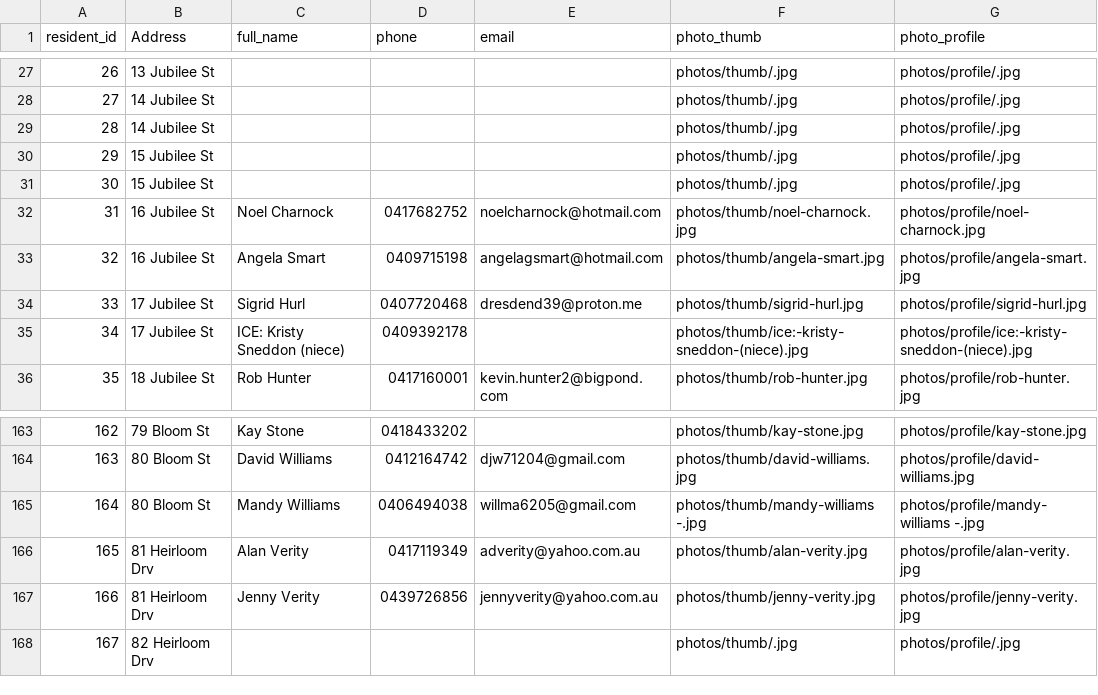
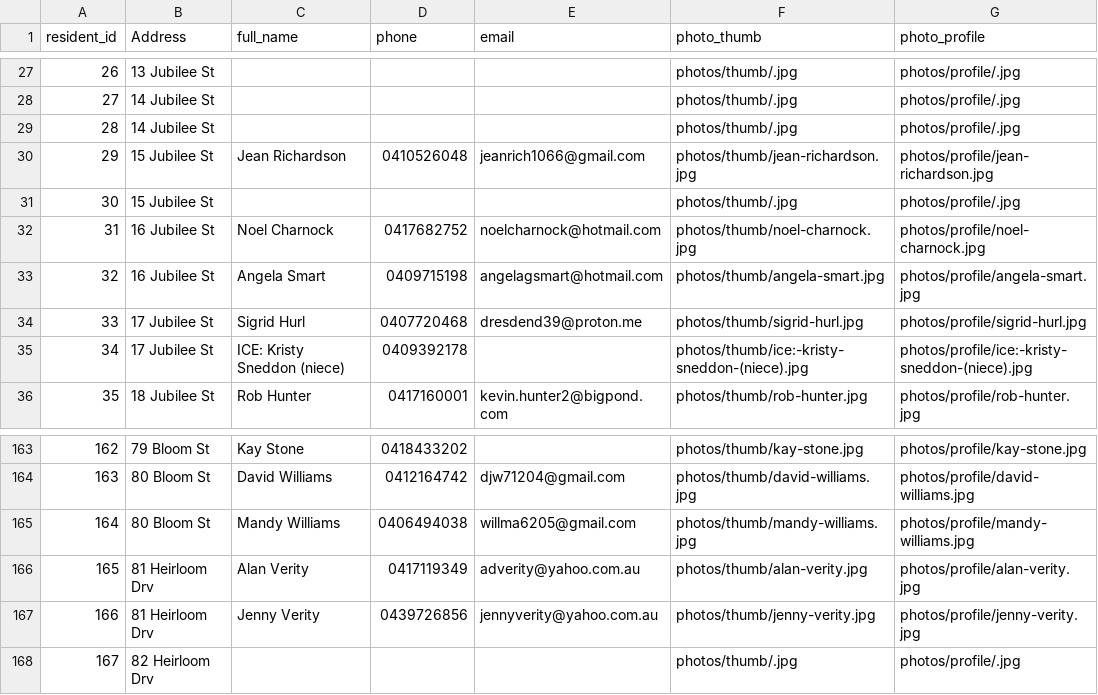
Before and after one commit to BrunoPons2/residents-directory, a CSV file: data/residents.csv, drawn as a sheet; only a part is shown, gaps mark what is left out.

Commit message:
Add files via upload

```diff
--- a/data/residents.csv
+++ b/data/residents.csv
@@ -29,3 +29,3 @@
 28,14 Jubilee St,,,,photos/thumb/.jpg,photos/profile/.jpg
-29,15 Jubilee St,,,,photos/thumb/.jpg,photos/profile/.jpg
+29,15 Jubilee St,Jean Richardson,0410526048,jeanrich1066@gmail.com,photos/thumb/jean-richardson.jpg,photos/profile/jean-richardson.jpg
 30,15 Jubilee St,,,,photos/thumb/.jpg,photos/profile/.jpg
@@ -164,3 +164,3 @@
 163,80 Bloom St,David Williams,0412164742,djw71204@gmail.com,photos/thumb/david-williams.jpg,photos/profile/david-williams.jpg
-164,80 Bloom St,Mandy Williams          ,0406494038,willma6205@gmail.com,photos/thumb/mandy-williams         -.jpg,photos/profile/mandy-williams         -.jpg
+164,80 Bloom St,Mandy Williams,0406494038,willma6205@gmail.com,photos/thumb/mandy-williams.jpg,photos/profile/mandy-williams.jpg
 165,81 Heirloom Drv,Alan Verity,0417119349,adverity@yahoo.com.au,photos/thumb/alan-verity.jpg,photos/profile/alan-verity.jpg
```
